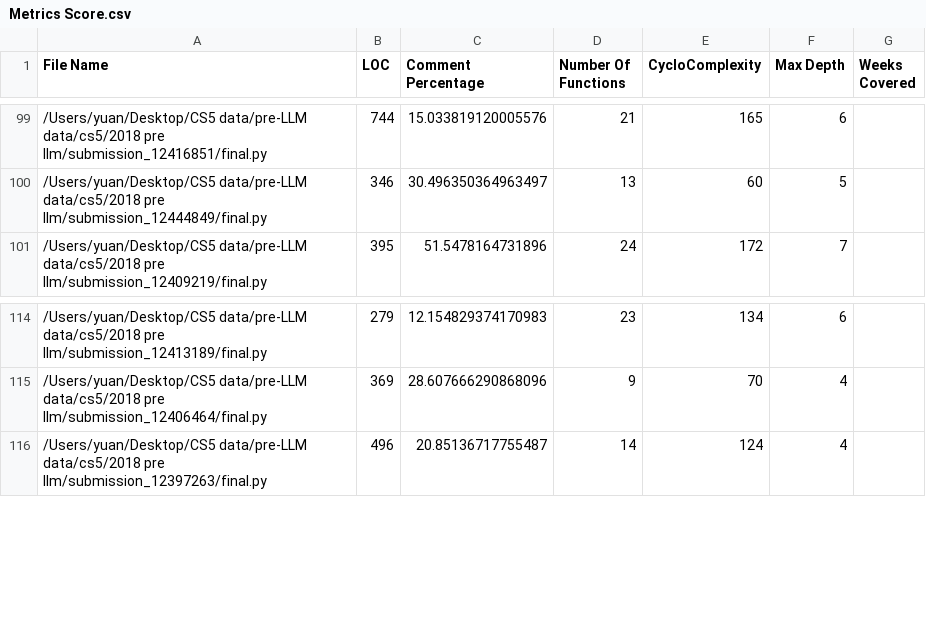
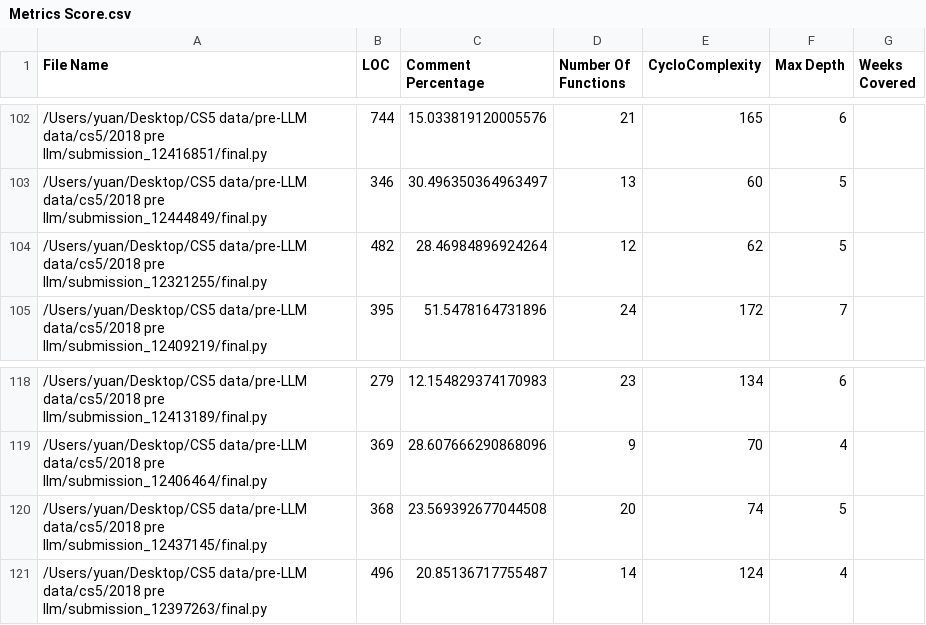
Before and after one commit to florence-r-lin/Code-Heuristics, a CSV file: Metrics Score.csv, drawn as a sheet; only a part is shown, gaps mark what is left out; the diff covers the shown part only.

```diff
--- a/Metrics Score.csv
+++ b/Metrics Score.csv
@@ -100,2 +103,3 @@ File Name,LOC,Comment Percentage,Number Of Functions,CycloComplexity,Max Depth,W
 /Users/yuan/Desktop/CS5 data/pre-LLM data/cs5/2018 pre llm/submission_12444849/final.py,346,30.496350364963497,13,60,5
+/Users/yuan/Desktop/CS5 data/pre-LLM data/cs5/2018 pre llm/submission_12321255/final.py,482,28.46984896924264,12,62,5
 /Users/yuan/Desktop/CS5 data/pre-LLM data/cs5/2018 pre llm/submission_12409219/final.py,395,51.5478164731896,24,172,7
@@ -115,2 +119,3 @@ File Name,LOC,Comment Percentage,Number Of Functions,CycloComplexity,Max Depth,W
 /Users/yuan/Desktop/CS5 data/pre-LLM data/cs5/2018 pre llm/submission_12406464/final.py,369,28.607666290868096,9,70,4
+/Users/yuan/Desktop/CS5 data/pre-LLM data/cs5/2018 pre llm/submission_12437145/final.py,368,23.569392677044508,20,74,5
 /Users/yuan/Desktop/CS5 data/pre-LLM data/cs5/2018 pre llm/submission_12397263/final.py,496,20.85136717755487,14,124,4
```
Also changed, not shown: 7 added rows elsewhere in this file, 8 other files.
